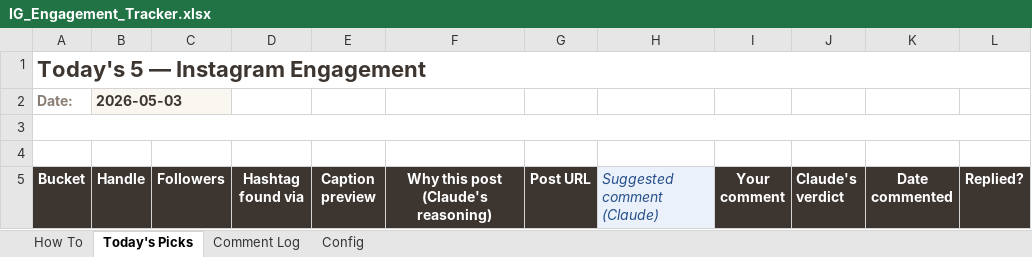
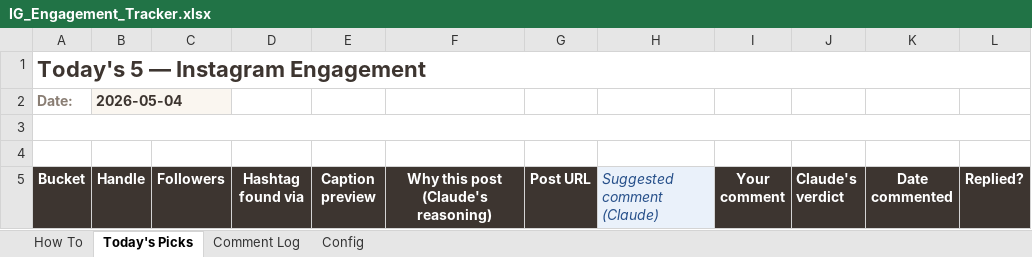
Before and after one commit to ssridhar81/planwithsama.com, an Excel workbook: strategy/IG_Engagement_Tracker.xlsx, sheet Today's Picks, drawn as a sheet; only a part is shown; values as stored, in another font and other column widths than the file's, no borders; the diff covers the shown part only; the diff names each change by its address in the sheet, - before the commit and + after, or states it on an @@ line.

```diff
--- a/strategy/IG_Engagement_Tracker.xlsx (sheet Today's Picks)
+++ b/strategy/IG_Engagement_Tracker.xlsx (sheet Today's Picks)
-B2 (Handle): 2026-05-03
+B2 (Handle): 2026-05-04
```
Also changed, not shown: 29 edited cells and cell formats elsewhere in this sheet, 16 other files.
